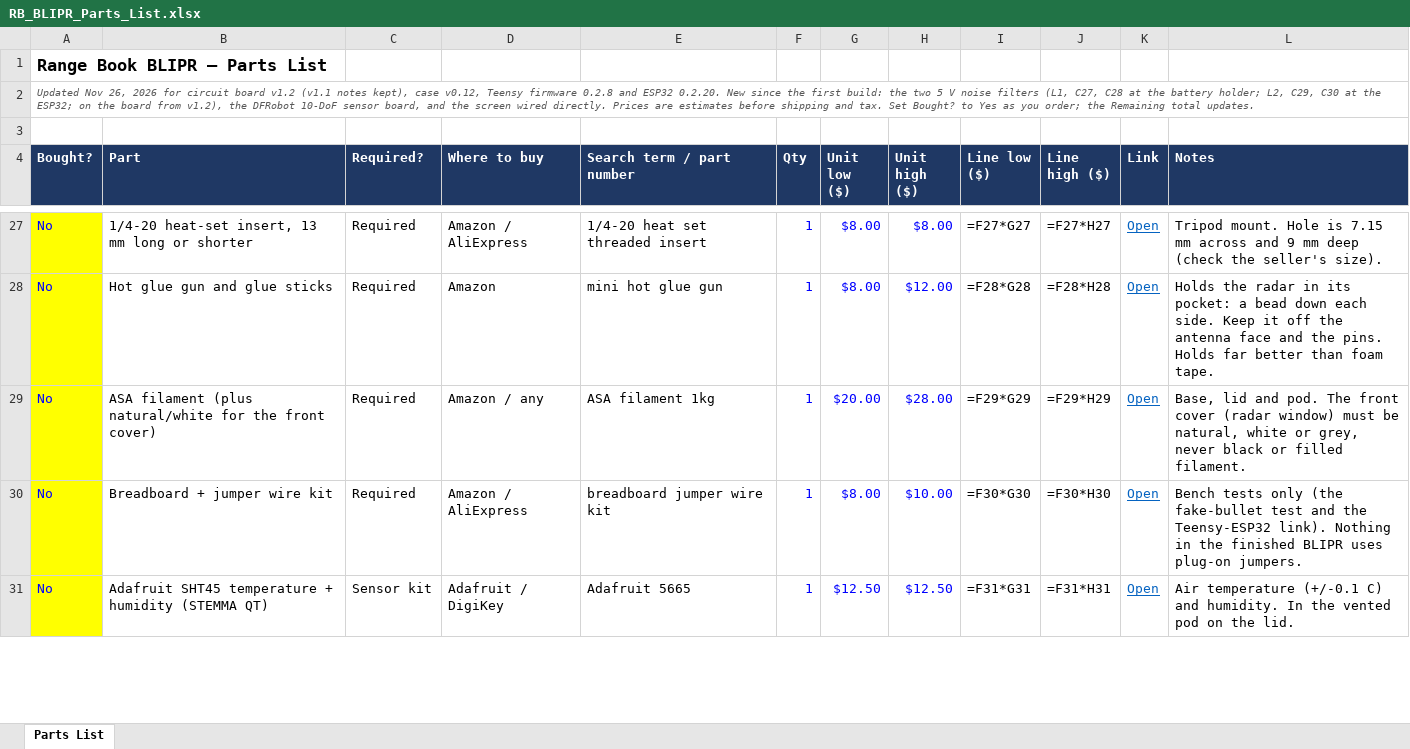
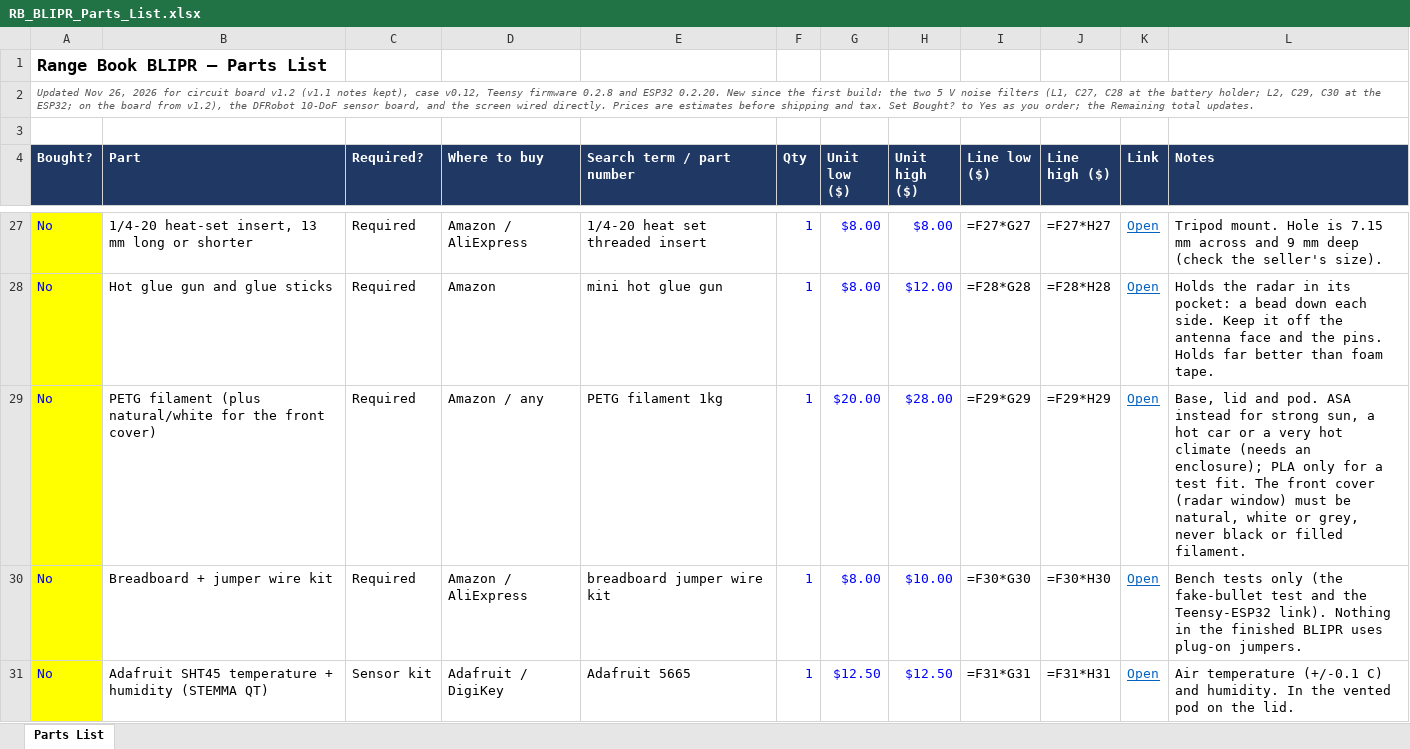
Before and after one commit to saoneill01-a11y/rangebook-blipr, an Excel workbook: docs/RB_BLIPR_Parts_List.xlsx, sheet Parts List, drawn as a sheet; only a part is shown, gaps mark what is left out; values as stored, in another font and other column widths than the file's, no borders; formulas without a stored value are shown as written; the diff names each change by its address in the sheet, - before the commit and + after, or states it on an @@ line.

```diff
--- a/docs/RB_BLIPR_Parts_List.xlsx (sheet Parts List)
+++ b/docs/RB_BLIPR_Parts_List.xlsx (sheet Parts List)
-B29 (Part): ASA filament (plus…
+B29 (Part): PETG filament (plus…
-E29 (Search term / part number): ASA filament 1kg
+E29 (Search term / part number): PETG filament 1kg
-L29 (Notes): …and pod. The front…
+L29 (Notes): …and pod. ASA instead for strong sun, a hot car or a very hot climate (needs an enclosure); PLA only for a test fit. The front…
```
Also changed, not shown: 7 other files.
